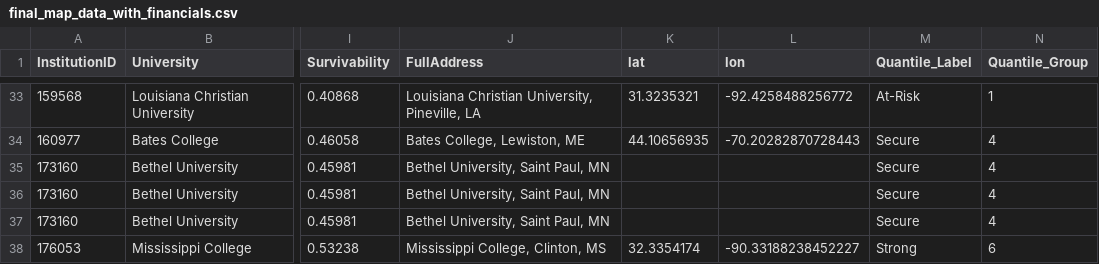
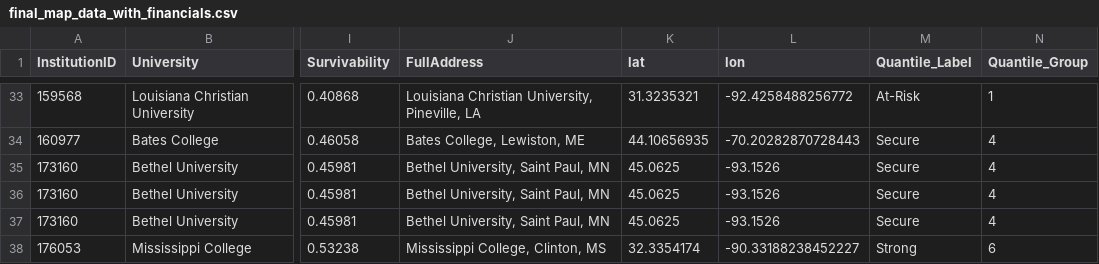
Before and after one commit to hatingonhaters/collegedata, a CSV file: docs/final_map_data_with_financials.csv, drawn as a sheet; only a part is shown, gaps mark what is left out; the diff covers the shown part only; the diff names each change by its address in the sheet, - before the commit and + after, or states it on an @@ line.

Commit message:
Add files via upload

```diff
--- a/docs/final_map_data_with_financials.csv
+++ b/docs/final_map_data_with_financials.csv
-K35:K37 (lat): (empty)
+K35:K37 (lat): 45.0625
-L35:L37 (lon): (empty)
+L35:L37 (lon): -93.1526
```
Also changed, not shown: 48 edited cells elsewhere in this file.
